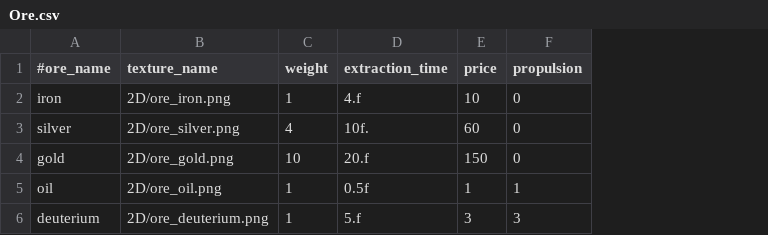
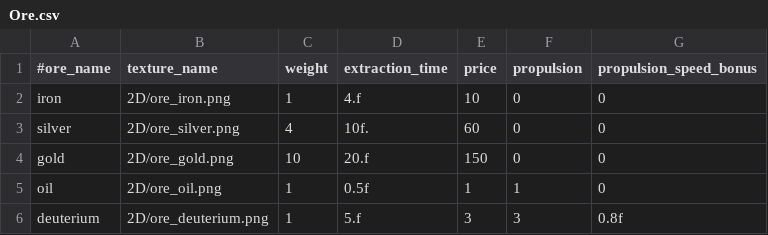
Before and after one commit to StarfighterDevTeam/StarFighter, a CSV file: Unstable/StarFighter/StarFighter/Assets/Scripts/Generated/Ore.csv, drawn as a sheet; the diff names each change by its address in the sheet, - before the commit and + after, or states it on an @@ line.

```diff
--- a/Unstable/StarFighter/StarFighter/Assets/Scripts/Generated/Ore.csv
+++ b/Unstable/StarFighter/StarFighter/Assets/Scripts/Generated/Ore.csv
+column G (propulsion_speed_bonus), rows 2-6: 0 | 0 | 0 | 0 | 0.8f
```
Also changed, not shown: 12 other files.
